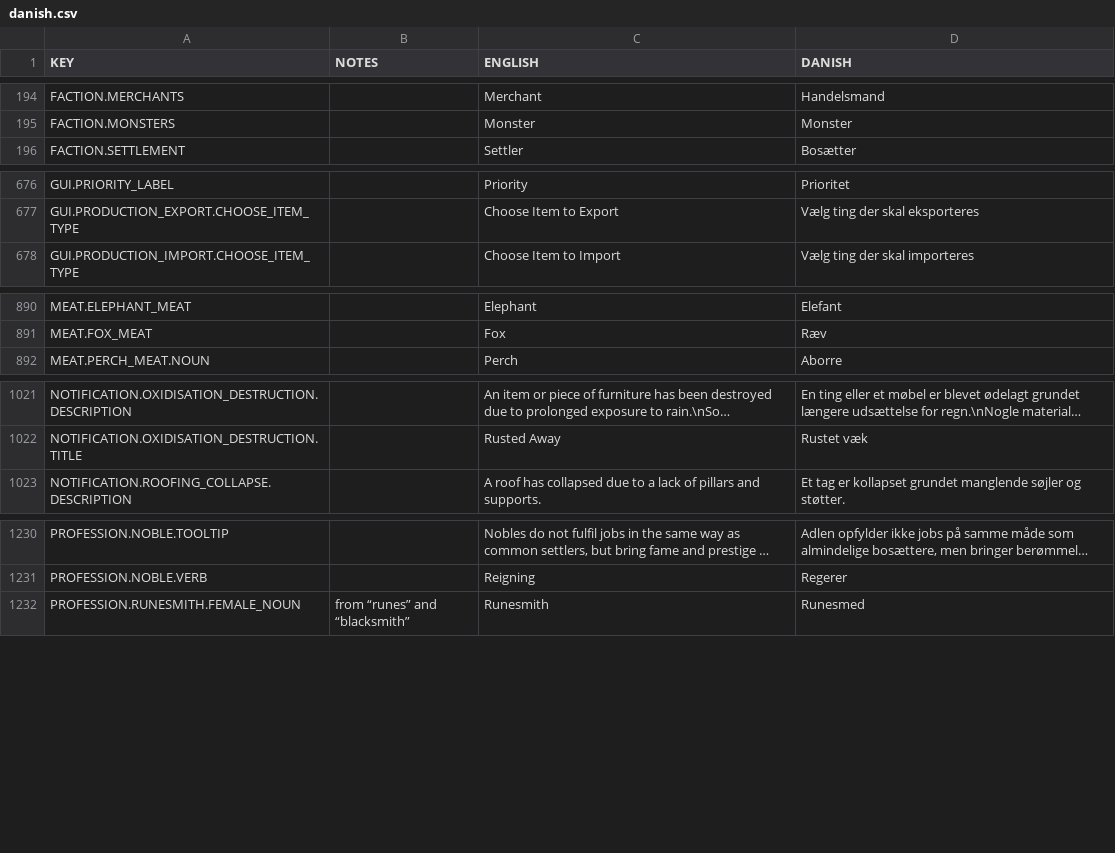
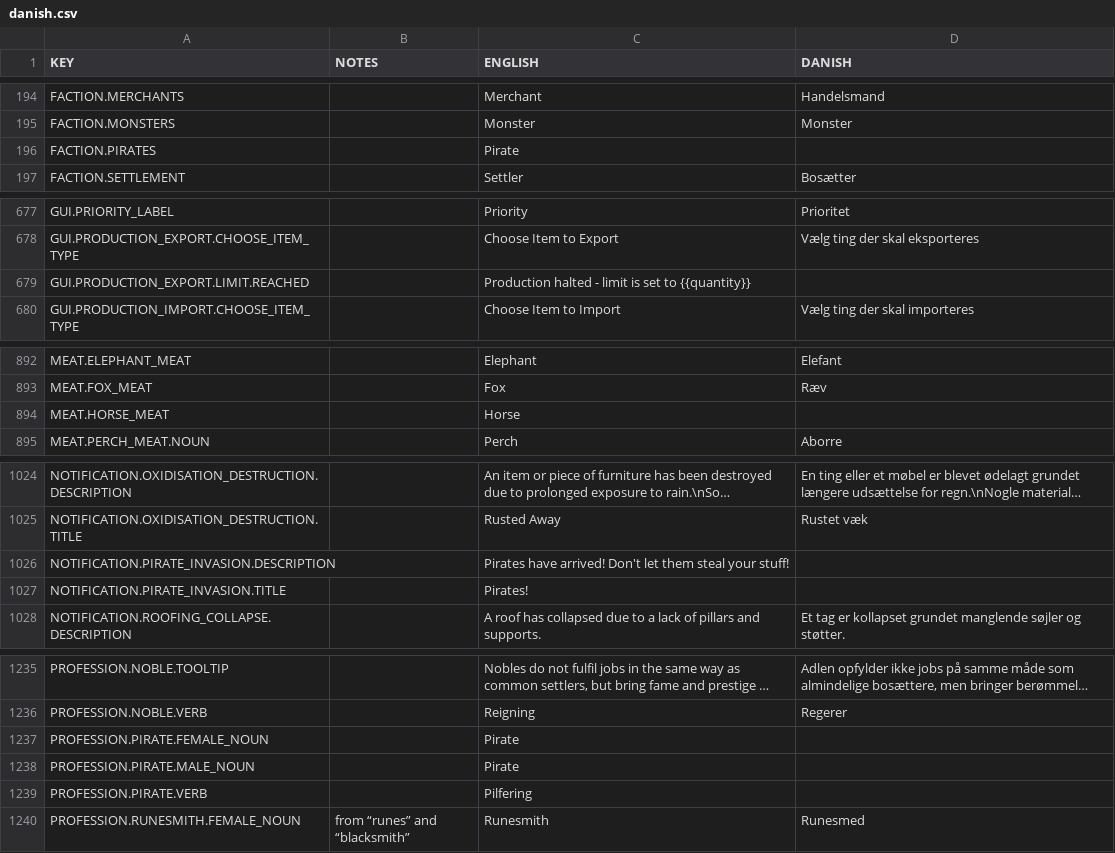
Before and after one commit to rossturner/mountaincore, a CSV file: core/mods/Community Translations/translations/danish.csv, drawn as a sheet; only a part is shown, gaps mark what is left out; long unchanged cells end in …; the diff names each change by its address in the sheet, - before the commit and + after, or states it on an @@ line.

Commit message:
Added a label to export pallets to warn when a production limit has been reached

```diff
--- a/core/mods/Community Translations/translations/danish.csv
+++ b/core/mods/Community Translations/translations/danish.csv
+row 196: FACTION.PIRATES |  | Pirate
+row 679: GUI.PRODUCTION_EXPORT.LIMIT.REACHED |  | Production halted - limit is set to {{quantity}}
+row 894: MEAT.HORSE_MEAT |  | Horse
+row 1026: NOTIFICATION.PIRATE_INVASION.DESCRIPTION |  | Pirates have arrived! Don't let them steal your stuff!
+row 1027: NOTIFICATION.PIRATE_INVASION.TITLE |  | Pirates!
+row 1237: PROFESSION.PIRATE.FEMALE_NOUN |  | Pirate
+row 1238: PROFESSION.PIRATE.MALE_NOUN |  | Pirate
+row 1239: PROFESSION.PIRATE.VERB |  | Pilfering
```
Also changed, not shown: core/mods/Community Translations/translations/dutch.csv, core/mods/Community Translations/translations/finnish.csv, 25 other files.
